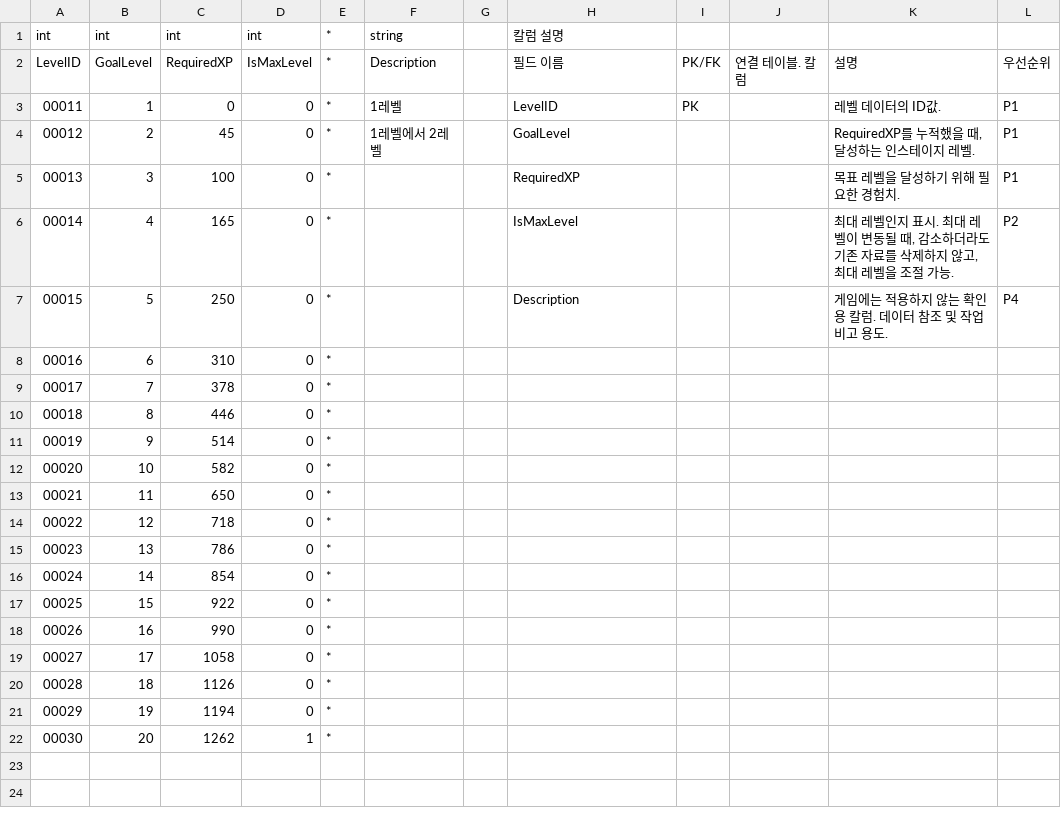
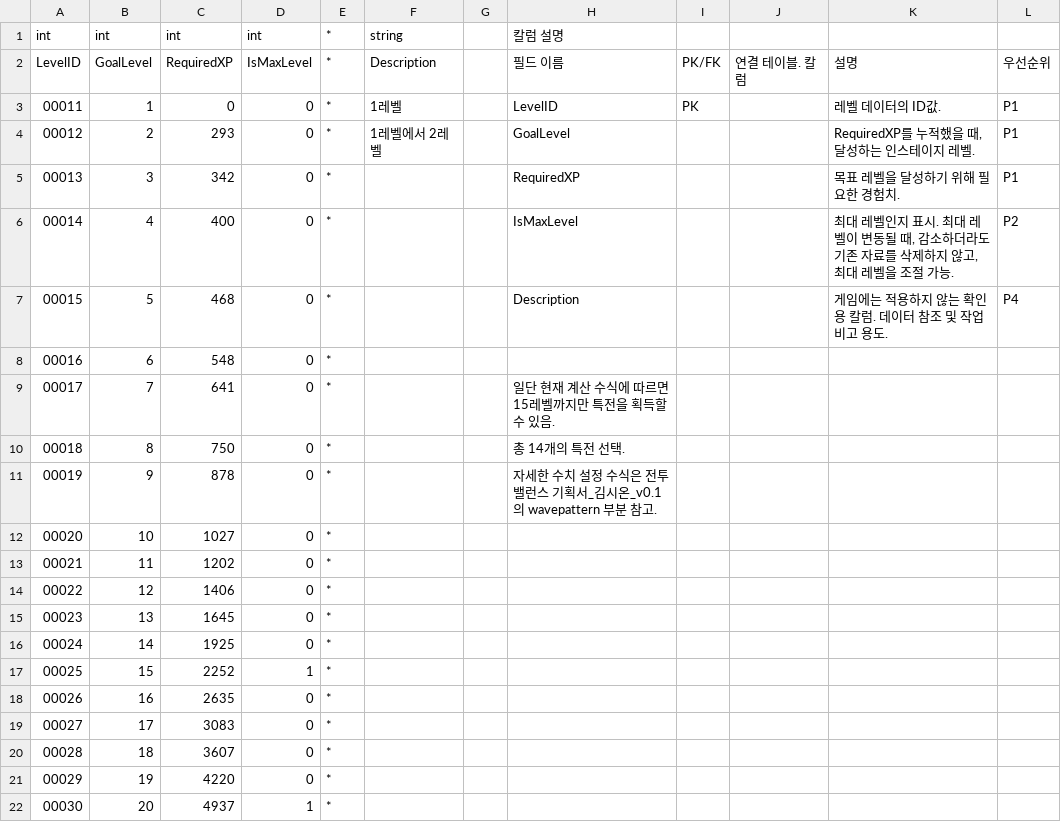
Before and after one commit to Kyungil-smart/finalproject-dev-LS-archive, a CSV file: BulletSort/Assets/Resources/CSVTables/LevelData.csv, drawn as a sheet.

Commit message:
Update Exp & Level Data

```diff
--- a/BulletSort/Assets/Resources/CSVTables/LevelData.csv
+++ b/BulletSort/Assets/Resources/CSVTables/LevelData.csv
@@ -3,20 +3,20 @@ LevelID,GoalLevel,RequiredXP,IsMaxLevel,*,Description,,필드 이름,PK/FK,연
 00011,1,0,0,*,1레벨,,LevelID,PK,,레벨 데이터의 ID값.,P1
-00012,2,45,0,*,1레벨에서 2레벨,,GoalLevel,,,"RequiredXP를 누적했을 때, 달성하는 인스테이지 레벨.",P1
-00013,3,100,0,*,,,RequiredXP,,,목표 레벨을 달성하기 위해 필요한 경험치. ,P1
-00014,4,165,0,*,,,IsMaxLevel,,,"최대 레벨인지 표시. 최대 레벨이 변동될 때, 감소하더라도 기존 자료를 삭제하지 않고, 최대 레벨을 조절 가능.",P2
-00015,5,250,0,*,,,Description,,,게임에는 적용하지 않는 확인용 칼럼. 데이터 참조 및 작업 비고 용도.,P4
-00016,6,310,0,*,,,,,,,
-00017,7,378,0,*,,,,,,,
-00018,8,446,0,*,,,,,,,
-00019,9,514,0,*,,,,,,,
-00020,10,582,0,*,,,,,,,
-00021,11,650,0,*,,,,,,,
-00022,12,718,0,*,,,,,,,
-00023,13,786,0,*,,,,,,,
-00024,14,854,0,*,,,,,,,
-00025,15,922,0,*,,,,,,,
-00026,16,990,0,*,,,,,,,
-00027,17,1058,0,*,,,,,,,
-00028,18,1126,0,*,,,,,,,
-00029,19,1194,0,*,,,,,,,
-00030,20,1262,1,*,,,,,,,
+00012,2,293,0,*,1레벨에서 2레벨,,GoalLevel,,,"RequiredXP를 누적했을 때, 달성하는 인스테이지 레벨.",P1
+00013,3,342,0,*,,,RequiredXP,,,목표 레벨을 달성하기 위해 필요한 경험치. ,P1
+00014,4,400,0,*,,,IsMaxLevel,,,"최대 레벨인지 표시. 최대 레벨이 변동될 때, 감소하더라도 기존 자료를 삭제하지 않고, 최대 레벨을 조절 가능.",P2
+00015,5,468,0,*,,,Description,,,게임에는 적용하지 않는 확인용 칼럼. 데이터 참조 및 작업 비고 용도.,P4
+00016,6,548,0,*,,,,,,,
+00017,7,641,0,*,,,일단 현재 계산 수식에 따르면 15레벨까지만 특전을 획득할 수 있음.,,,,
+00018,8,750,0,*,,,총 14개의 특전 선택.,,,,
+00019,9,878,0,*,,,자세한 수치 설정 수식은 전투 밸런스 기획서_김시온_v0.1 의 wavepattern 부분 참고.,,,,
+00020,10,1027,0,*,,,,,,,
+00021,11,1202,0,*,,,,,,,
+00022,12,1406,0,*,,,,,,,
+00023,13,1645,0,*,,,,,,,
+00024,14,1925,0,*,,,,,,,
+00025,15,2252,1,*,,,,,,,
+00026,16,2635,0,*,,,,,,,
+00027,17,3083,0,*,,,,,,,
+00028,18,3607,0,*,,,,,,,
+00029,19,4220,0,*,,,,,,,
+00030,20,4937,1,*,,,,,,,
```
Also changed, not shown: BulletSort/Assets/Resources/CSVTables/ExpData.csv, 21 other files.
